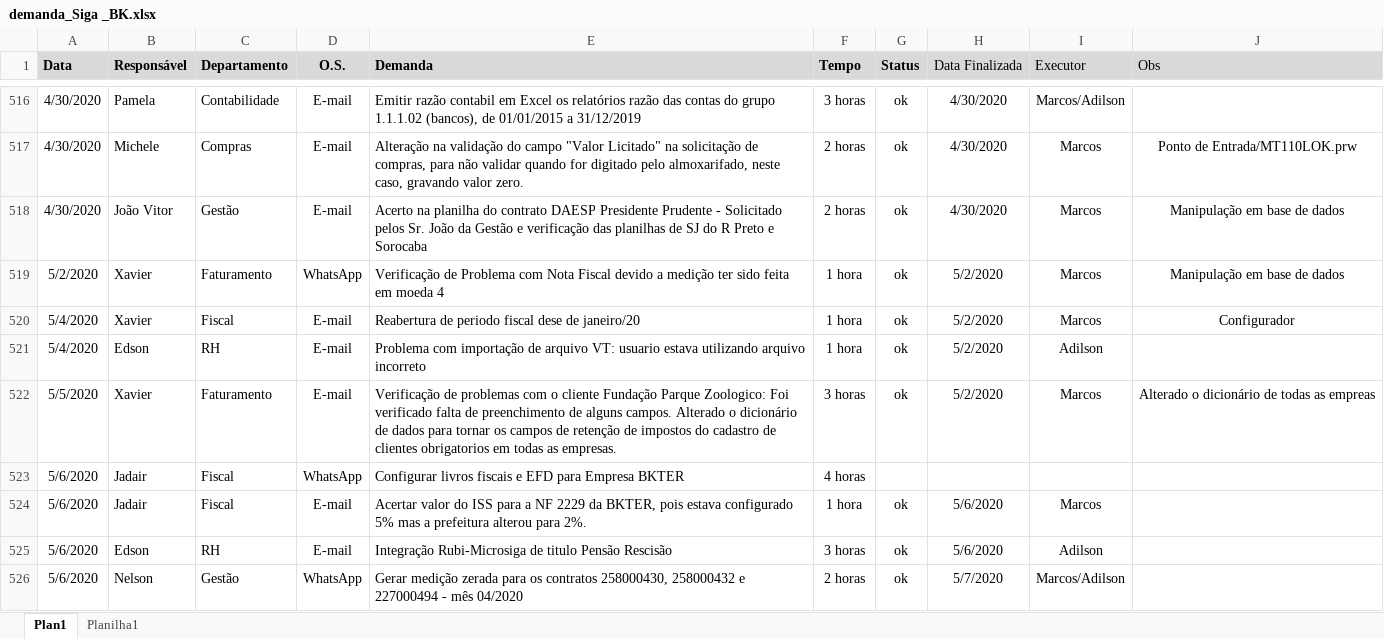
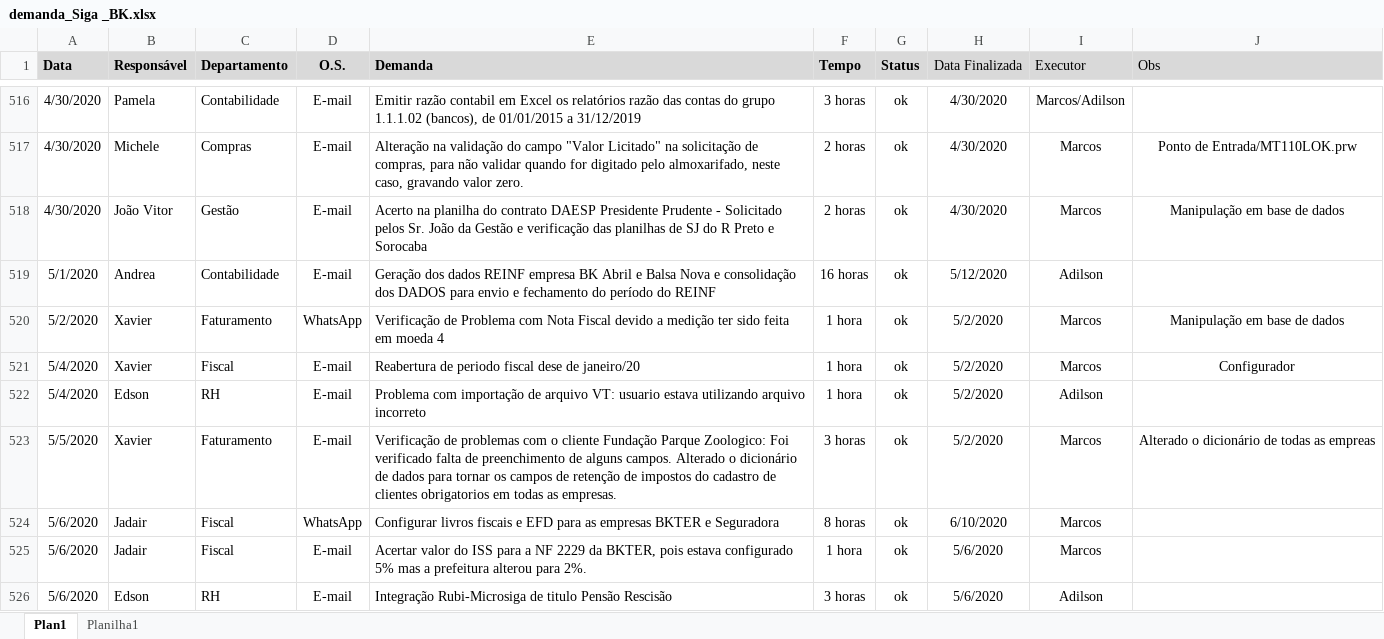
Before and after one commit to marcos-abrahao/bk, an Excel workbook: demanda_Siga _BK.xlsx, sheet Plan1, drawn as a sheet; only a part is shown, gaps mark what is left out; the shorter side is filled out with more unchanged rows; values as stored, in another font and other column widths than the file's, no borders; addresses are those after the commit; the diff covers the shown part only; the diff names each change by its address in the sheet, - before the commit and + after, or states it on an @@ line.

```diff
--- a/demanda_Siga _BK.xlsx (sheet Plan1)
+++ b/demanda_Siga _BK.xlsx (sheet Plan1)
+row 519: 5/1/2020 | Andrea | Contabilidade | E-mail | Geração dos dados REINF empresa BK Abril e Balsa Nova e consolidação dos DADOS para envio e fechamento do período do REINF | 16 horas | ok | 5/12/2020 | Adilson
-E524 (Demanda): …EFD para Empresa BKTER
+E524 (Demanda): …EFD para as empresas BKTER e Seguradora
-F524 (Tempo): 4 horas
+F524 (Tempo): 8 horas
-G524 (Status): (empty)
+G524 (Status): ok
-H524 (Data Finalizada): (empty)
+H524 (Data Finalizada): 6/10/2020
-I524 (Executor): (empty)
+I524 (Executor): Marcos
```
Also changed, not shown: 17 added rows and 6 edited cells elsewhere in this sheet, 5 other files.
